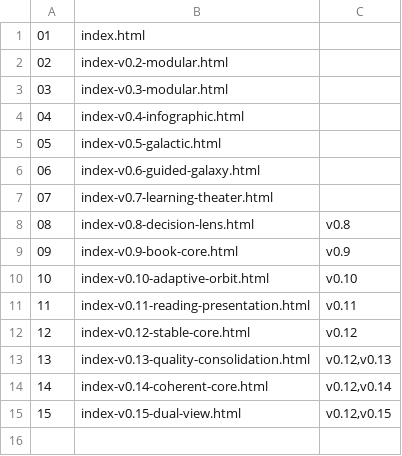
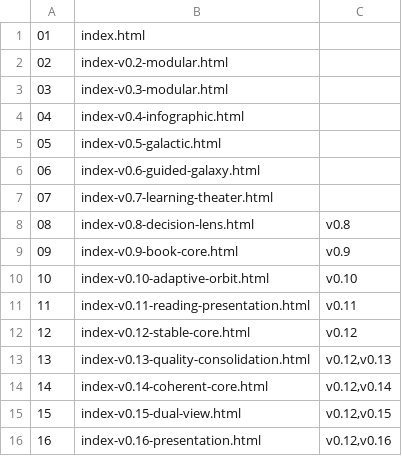
Before and after one commit to motealle/futurehawzah, a TSV file: gallery/versions.tsv, drawn as a sheet; the diff names each change by its address in the sheet, - before the commit and + after, or states it on an @@ line.

Commit message:
Add atlas tests 08 and 16 with full-height 2D and interactive 3D presentation

```diff
--- a/gallery/versions.tsv
+++ b/gallery/versions.tsv
+row 16: 16 | index-v0.16-presentation.html | v0.12,v0.16
```
Also changed, not shown: 18 other files.
